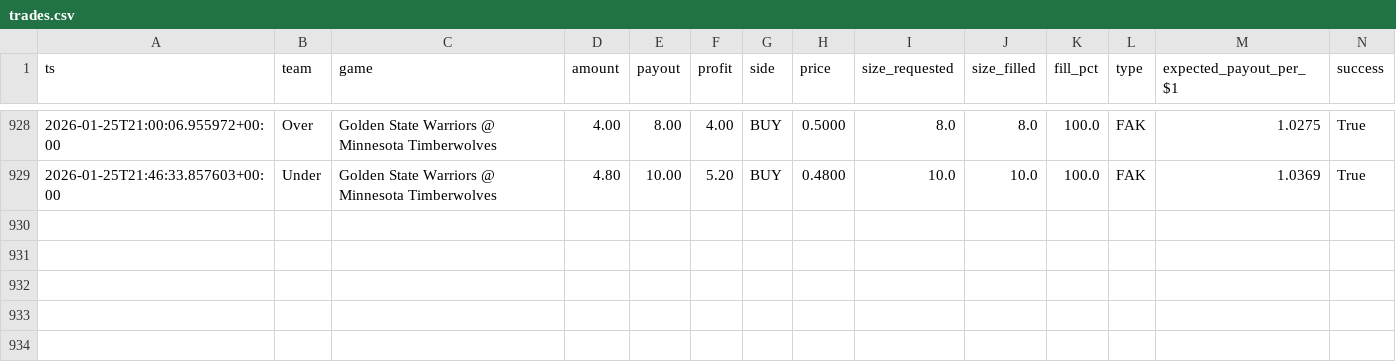
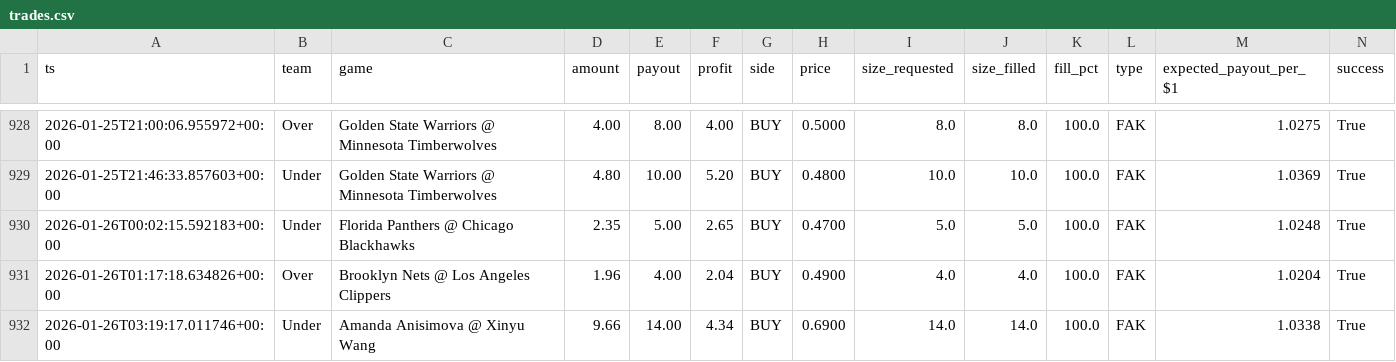
Before and after one commit to ayao451/polymarket, a CSV file: value_bets/trades.csv, drawn as a sheet; only a part is shown, gaps mark what is left out; rows hold the shown columns only; the diff names each change by its address in the sheet, - before the commit and + after, or states it on an @@ line.

```diff
--- a/value_bets/trades.csv
+++ b/value_bets/trades.csv
+row 930: 2026-01-26T00:02:15.592183+00:00 | Under | Florida Panthers @ Chicago Blackhawks | 2.35 | 5.00 | 2.65 | BUY | 0.4700 | 5.0 | 5.0 | 100.0 | FAK | 1.0248 | True
+row 931: 2026-01-26T01:17:18.634826+00:00 | Over | Brooklyn Nets @ Los Angeles Clippers | 1.96 | 4.00 | 2.04 | BUY | 0.4900 | 4.0 | 4.0 | 100.0 | FAK | 1.0204 | True
+row 932: 2026-01-26T03:19:17.011746+00:00 | Under | Amanda Anisimova @ Xinyu Wang | 9.66 | 14.00 | 4.34 | BUY | 0.6900 | 14.0 | 14.0 | 100.0 | FAK | 1.0338 | True
```
Also changed, not shown: 21 other files.
